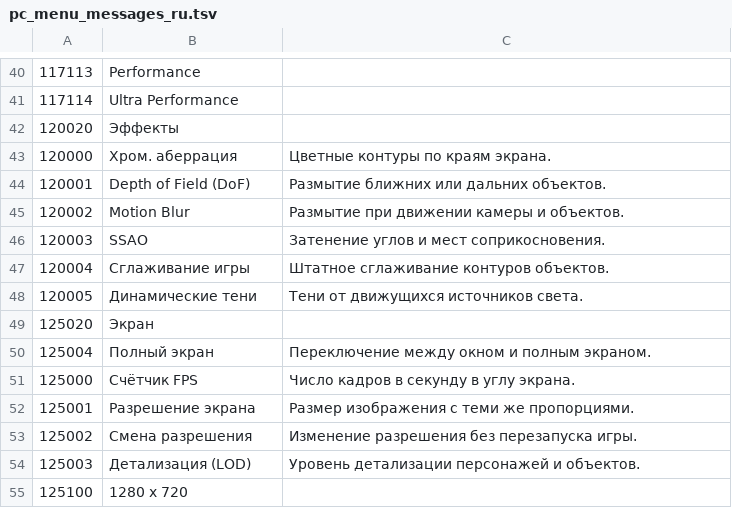
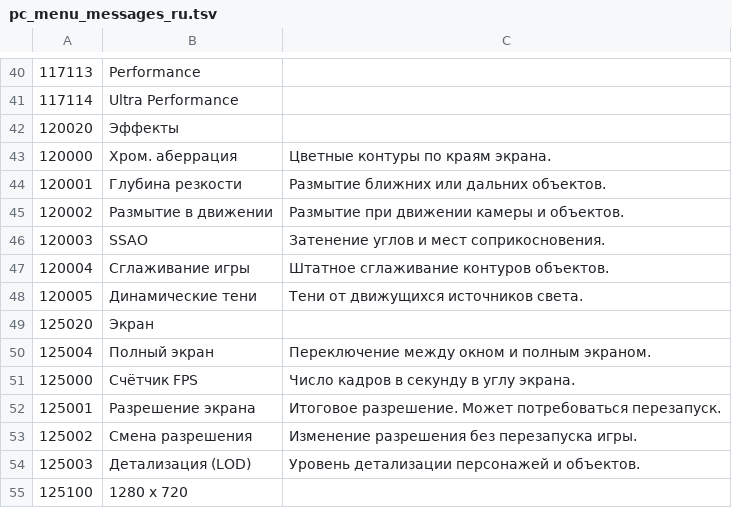
Before and after one commit to mark3317/bbgl, a TSV file: scripts/pc_menu_messages_ru.tsv, drawn as a sheet; only a part is shown, gaps mark what is left out.

```diff
--- a/scripts/pc_menu_messages_ru.tsv
+++ b/scripts/pc_menu_messages_ru.tsv
@@ -43,4 +43,4 @@
 120000	Хром. аберрация	Цветные контуры по краям экрана.
-120001	Depth of Field (DoF)	Размытие ближних или дальних объектов.
-120002	Motion Blur	Размытие при движении камеры и объектов.
+120001	Глубина резкости	Размытие ближних или дальних объектов.
+120002	Размытие в движении	Размытие при движении камеры и объектов.
 120003	SSAO	Затенение углов и мест соприкосновения.
@@ -51,3 +51,3 @@
 125000	Счётчик FPS	Число кадров в секунду в углу экрана.
-125001	Разрешение экрана	Размер изображения с теми же пропорциями.
+125001	Разрешение экрана	Итоговое разрешение. Может потребоваться перезапуск.
 125002	Смена разрешения	Изменение разрешения без перезапуска игры.
```
Also changed, not shown: scripts/pc_menu_messages.tsv, 25 other files.
